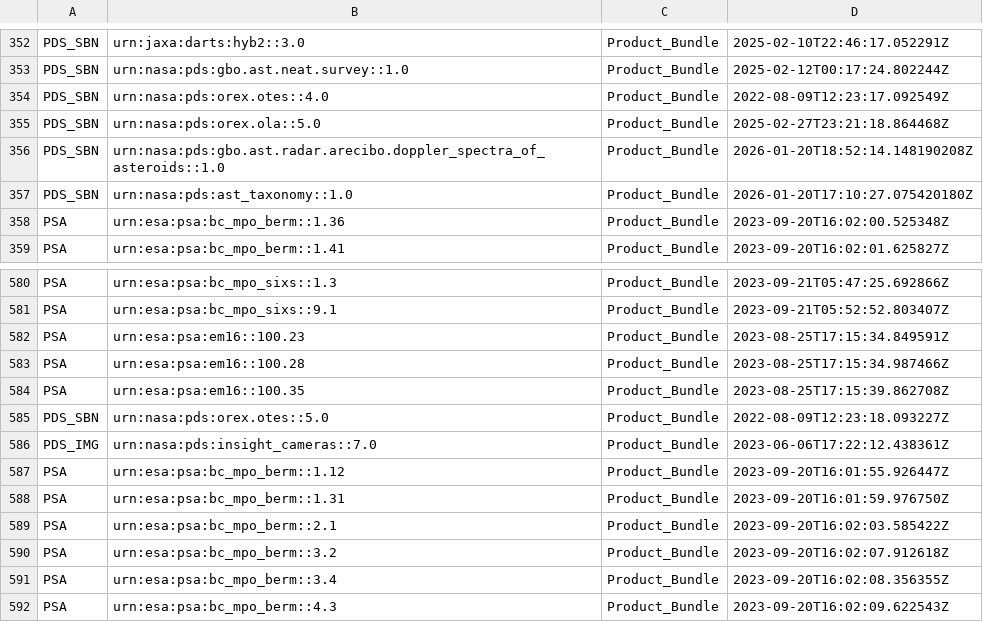
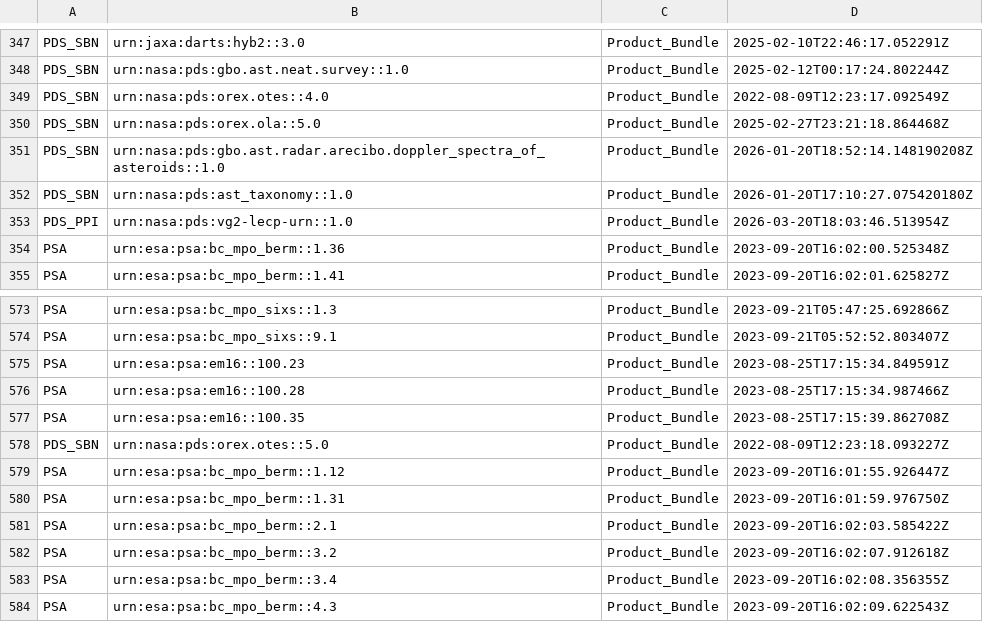
Before and after one commit to NASA-PDS/registry, a CSV file: docs/status/staged_bundles_in_registry.csv, drawn as a sheet; only a part is shown, gaps mark what is left out; removed rows and columns are numbered as before the commit, all else as after; the diff covers the shown part only; the diff names each change by its address in the sheet, - before the commit and + after, or states it on an @@ line.

```diff
--- a/docs/status/staged_bundles_in_registry.csv
+++ b/docs/status/staged_bundles_in_registry.csv
+row 353: PDS_PPI | urn:nasa:pds:vg2-lecp-urn::1.0 | Product_Bundle | 2026-03-20T18:03:46.513954Z
-row 586: PDS_IMG | urn:nasa:pds:insight_cameras::7.0 | Product_Bundle | 2023-06-06T17:22:12.438361Z
```
Also changed, not shown: 10 removed rows elsewhere in this file, docs/status/missing_bundles_in_registry.csv, docs/status/staged_collections_in_registry.csv, 10 other files.
